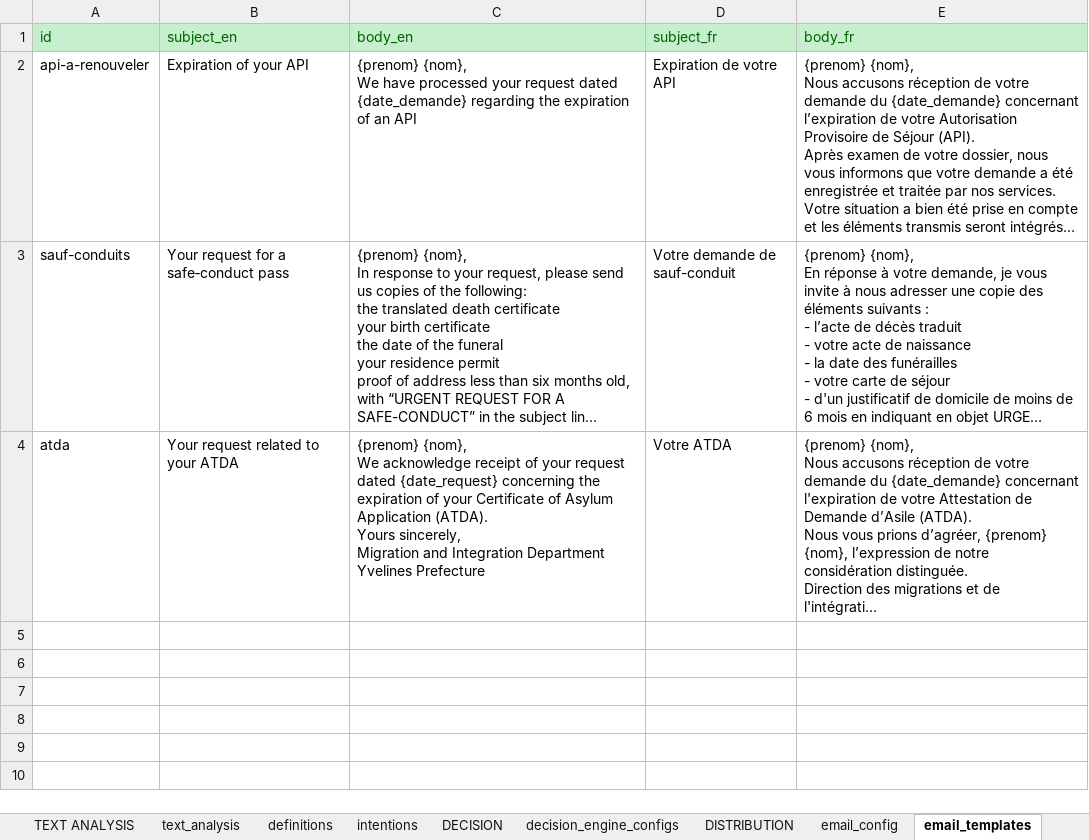
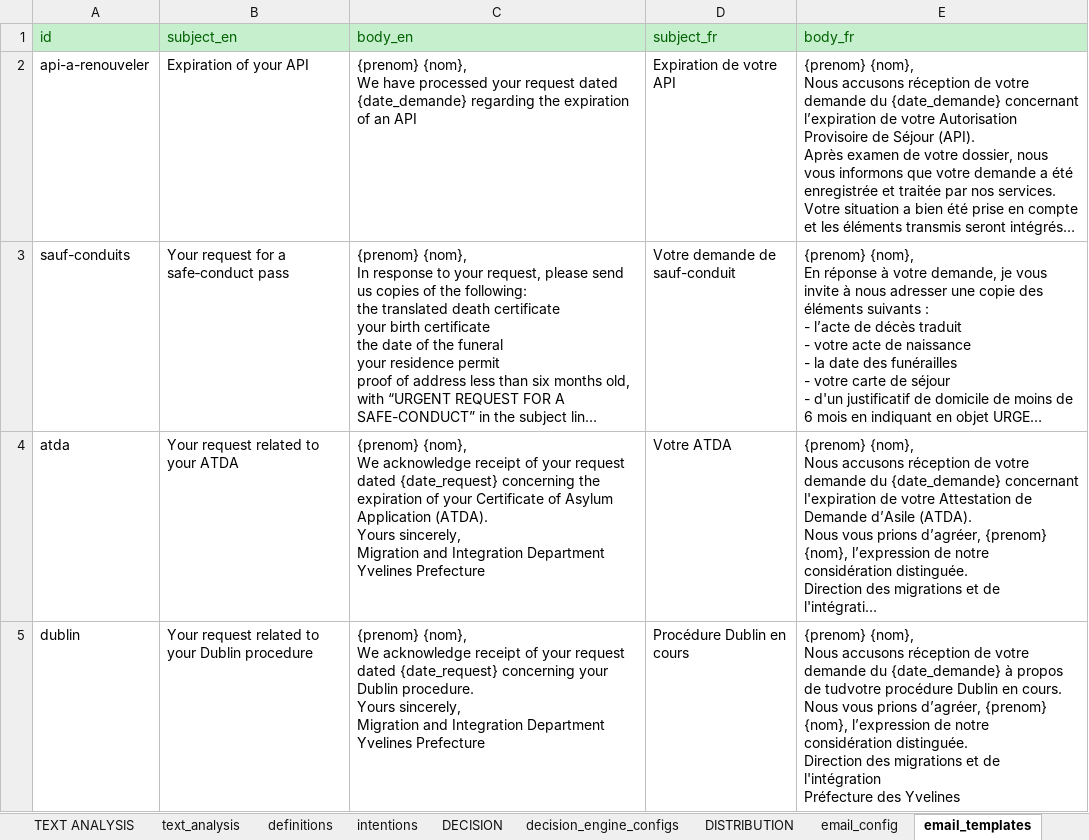
Before and after one commit to athena-ceo/trusted-service, an Excel workbook: runtime/apps/delphes/delphes.xlsx, sheet email_templates, drawn as a sheet; long unchanged cells end in …; values as stored, in another font and other column widths than the file's, no borders; ↵ is a line break in a cell; the diff names each change by its address in the sheet, - before the commit and + after, or states it on an @@ line.

```diff
--- a/runtime/apps/delphes/delphes.xlsx (sheet email_templates)
+++ b/runtime/apps/delphes/delphes.xlsx (sheet email_templates)
+row 5: dublin | Your request related to your Dublin procedure | {prenom} {nom}, ↵ We acknowledge receipt of your request dated {date_request} concerning your Dublin procedure. ↵ Yours sincerely, ↵ Migration and Integration Department ↵ Yvelines Prefecture | Procédure Dublin en cours | {prenom} {nom}, ↵ Nous accusons réception de votre demande du {date_demande} à propos de tudvotre procédure Dublin en cours. ↵ Nous vous prions d’agréer, {prenom} {nom}, l’expression de notre considération distinguée. ↵ Direction des migrations et de l'intégration ↵ Préfecture des Yvelines
```
Also changed, not shown: sheet case_fields, sheet intentions, sheet messages_to_agent, sheet messages_to_requester, sheet email_config, 1 other file.
